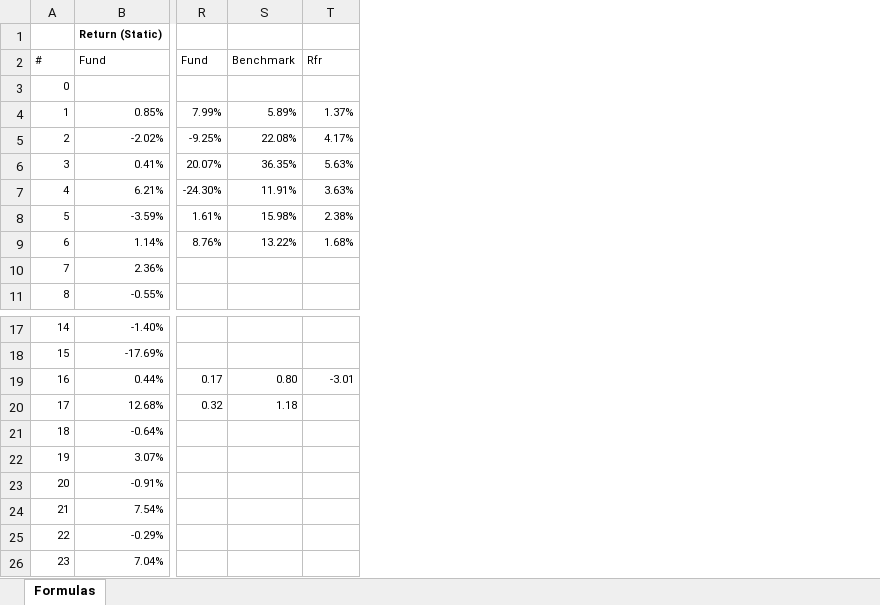
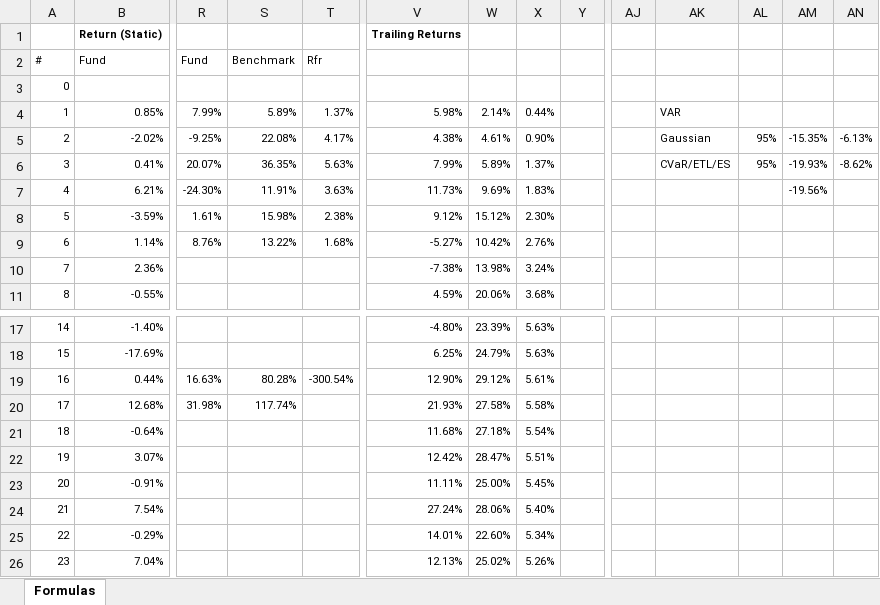
Before and after one commit to chris-kc-cheng/ftk-excel, an Excel workbook: ftk.xlsx, sheet Formulas, drawn as a sheet; only a part is shown, gaps mark what is left out; values as stored, in another font and other column widths than the file's, no borders; the diff names each change by its address in the sheet, - before the commit and + after, or states it on an @@ line.

Commit message:
Added Trailing and VaR/ETL

```diff
--- a/ftk.xlsx (sheet Formulas)
+++ b/ftk.xlsx (sheet Formulas)
+column V, rows 1-11: Trailing Returns |  |  | 5.98% | 4.38% | 7.99% | 11.73% | 9.12% | -5.27% | -7.38% | 4.59%; rows 17-26: -4.80% | 6.25% | 12.90% | 21.93% | 11.68% | 12.42% | 11.11% | 27.24% | 14.01% | 12.13%
+column W, rows 4-11: 2.14% | 4.61% | 5.89% | 9.69% | 15.12% | 10.42% | 13.98% | 20.06%; rows 17-26: 23.39% | 24.79% | 29.12% | 27.58% | 27.18% | 28.47% | 25.00% | 28.06% | 22.60% | 25.02%
+column X, rows 4-11: 0.44% | 0.90% | 1.37% | 1.83% | 2.30% | 2.76% | 3.24% | 3.68%; rows 17-26: 5.63% | 5.63% | 5.61% | 5.58% | 5.54% | 5.51% | 5.45% | 5.40% | 5.34% | 5.26%
+column Y, empty
+column AJ, empty
+column AK, rows 4-6: VAR | Gaussian | CVaR/ETL/ES
+column AL, rows 5-6: 95% | 95%
+column AM, rows 5-7: -15.35% | -19.93% | -19.56%
+column AN, rows 5-6: -6.13% | -8.62%
-R19: 0.17
+R19: 16.63%
-S19: 0.80
+S19: 80.28%
-T19: -3.01
+T19: -300.54%
-R20: 0.32
+R20: 31.98%
-S20: 1.18
+S20: 117.74%
```
Also changed, not shown: formulas that keep their value, 2 other files.
